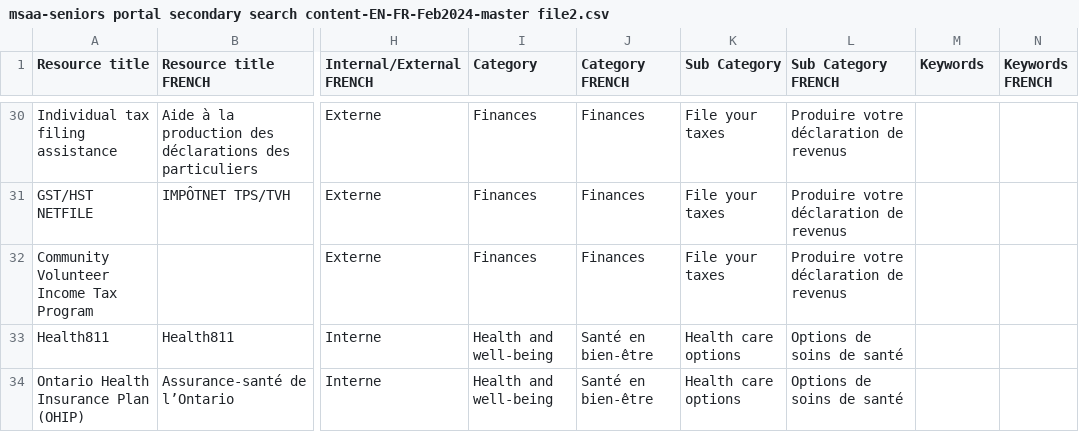
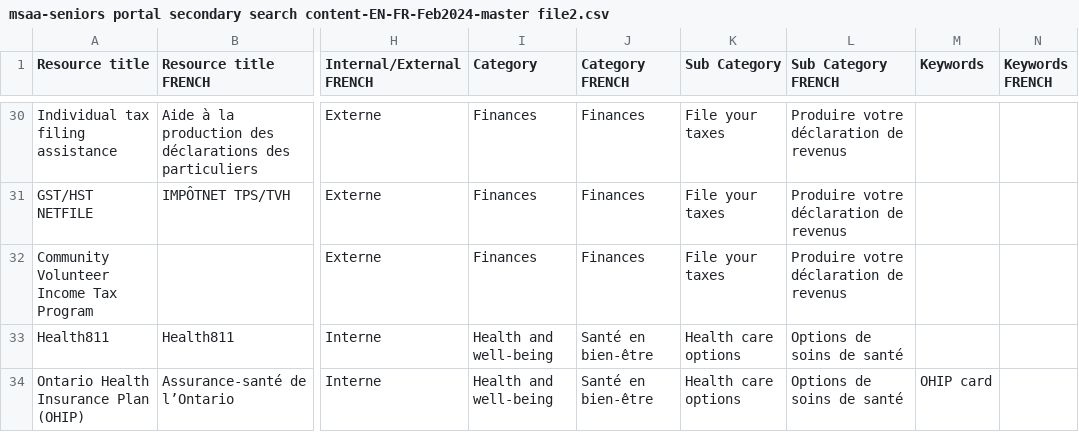
Before and after one commit to modestemax/ops-senior-portal, a CSV file: src/assets/csv/msaa-seniors portal secondary search content-EN-FR-Feb2024-master file2.csv, drawn as a sheet; only a part is shown, gaps mark what is left out; the diff covers the shown part only; the diff names each change by its address in the sheet, - before the commit and + after, or states it on an @@ line.

Commit message:
closes issue #167

```diff
--- a/src/assets/csv/msaa-seniors portal secondary search content-EN-FR-Feb2024-master file2.csv
+++ b/src/assets/csv/msaa-seniors portal secondary search content-EN-FR-Feb2024-master file2.csv
-M34 (Keywords): (empty)
+M34 (Keywords): OHIP card
```
Also changed, not shown: 18 edited cells elsewhere in this file.
